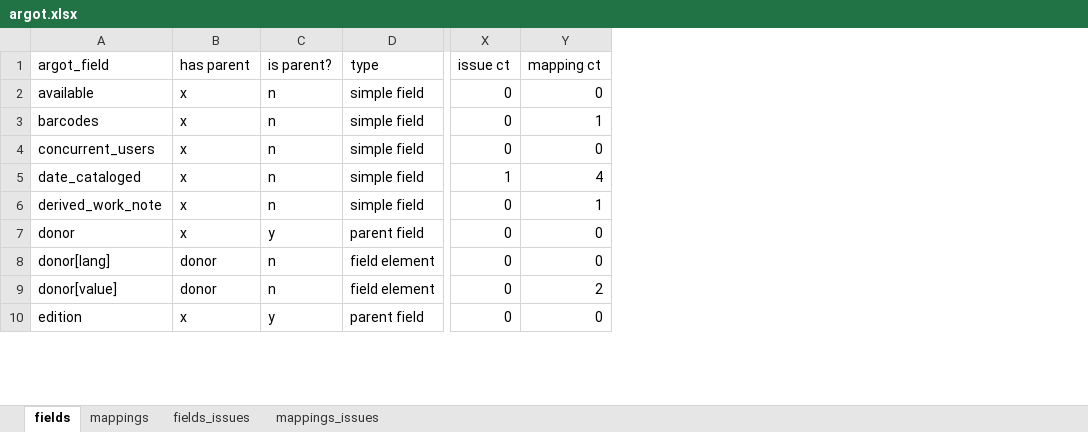
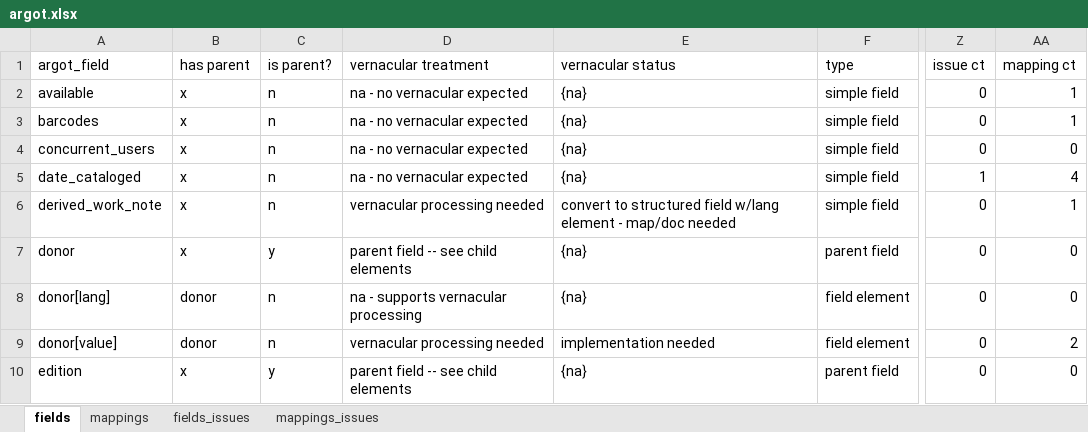
Before and after one commit to trln/data-documentation, an Excel workbook: argot/argot.xlsx, sheet fields, drawn as a sheet; only a part is shown, gaps mark what is left out; values as stored, in another font and other column widths than the file's, no borders; table styles not drawn; addresses are those after the commit; the diff covers the shown part only; the diff names each change by its address in the sheet, - before the commit and + after, or states it on an @@ line.

Commit message:
categorize vernacular treatment

```diff
--- a/argot/argot.xlsx (sheet fields)
+++ b/argot/argot.xlsx (sheet fields)
+column D (vernacular treatment), rows 2-10: na - no vernacular expected | na - no vernacular expected | na - no vernacular expected | na - no vernacular expected | vernacular processing needed | parent field -- see child elements | na - supports vernacular processing | vernacular processing needed | parent field -- see child elements
+column E (vernacular status), rows 2-10: {na} | {na} | {na} | {na} | convert to structured field w/lang element - map/doc needed | {na} | {na} | implementation needed | {na}
-AA2 (mapping ct): 0
+AA2 (mapping ct): 1
```
Also changed, not shown: 1 added row, 1 removed row and 12 edited cells elsewhere in this sheet, sheet mappings, 8 other files.
